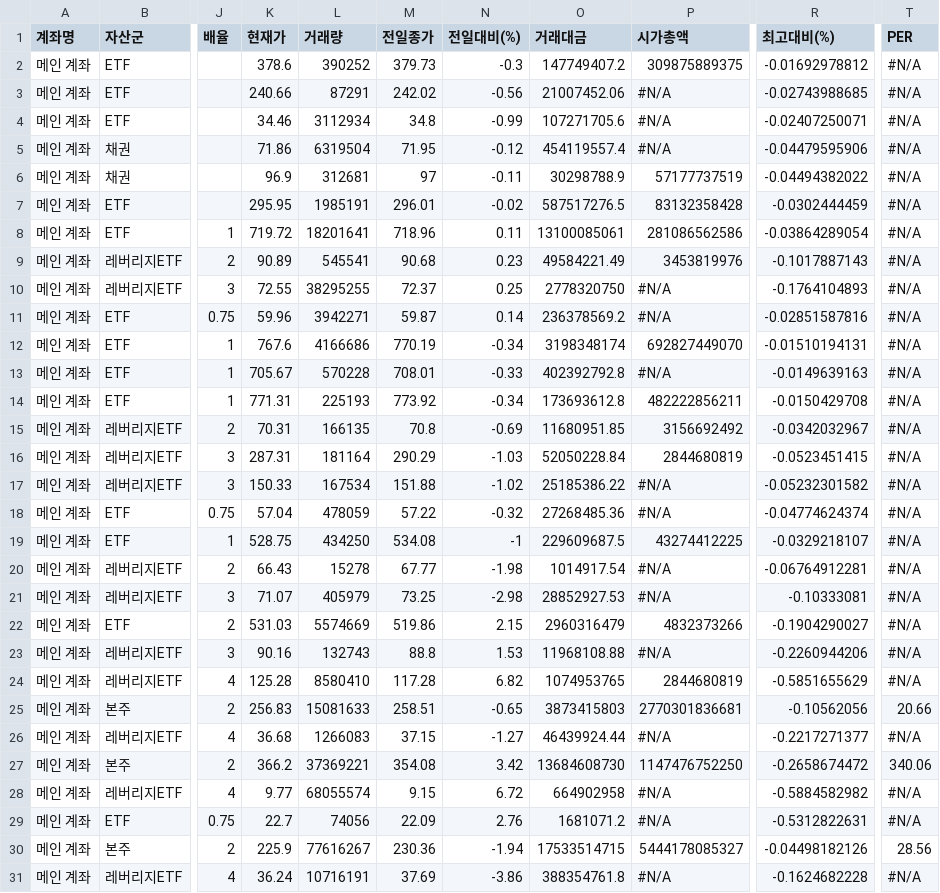
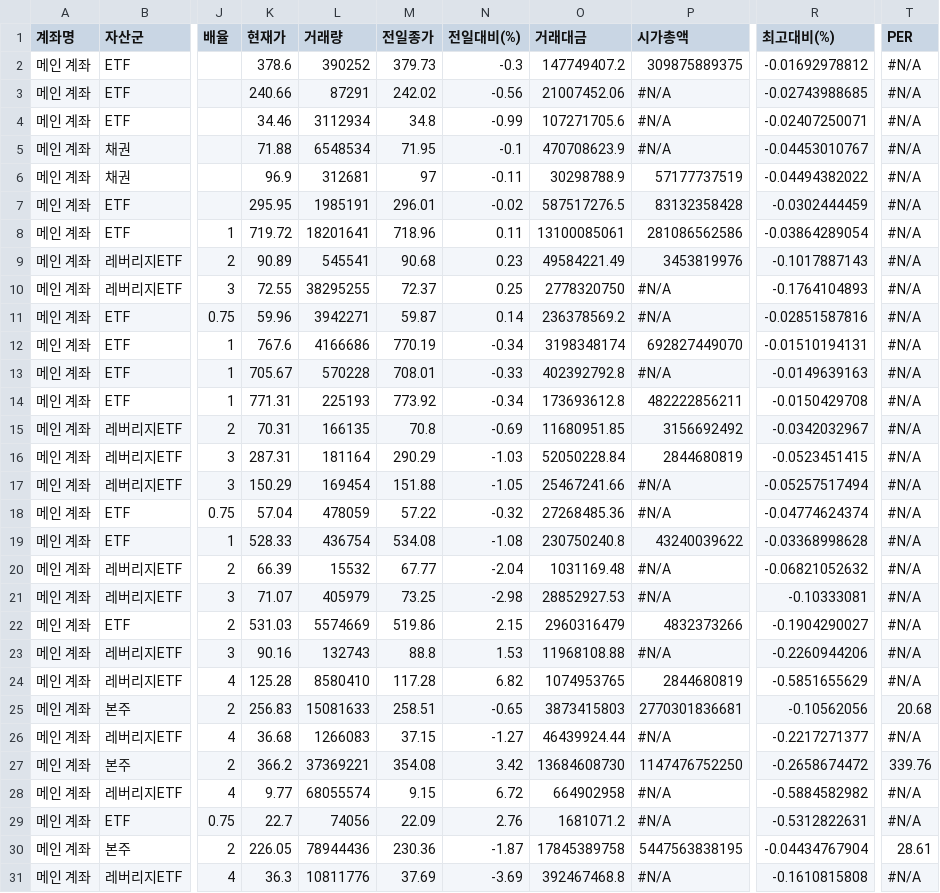
Before and after one commit to yr857511-cpu/-, a CSV file: sheet.csv, drawn as a sheet; only a part is shown, gaps mark what is left out; the diff covers the shown part only; the diff names each change by its address in the sheet, - before the commit and + after, or states it on an @@ line.

```diff
--- a/sheet.csv
+++ b/sheet.csv
-K5 (현재가): 71.86
+K5 (현재가): 71.88
-L5 (거래량): 6319504
+L5 (거래량): 6548534
-N5 (전일대비(%)): -0.12
+N5 (전일대비(%)): -0.1
-O5 (거래대금): 454119557.4
+O5 (거래대금): 470708623.9
-R5 (최고대비(%)): -0.04479595906
+R5 (최고대비(%)): -0.04453010767
-K17 (현재가): 150.33
+K17 (현재가): 150.29
-L17 (거래량): 167534
+L17 (거래량): 169454
-N17 (전일대비(%)): -1.02
+N17 (전일대비(%)): -1.05
-O17 (거래대금): 25185386.22
+O17 (거래대금): 25467241.66
-R17 (최고대비(%)): -0.05232301582
+R17 (최고대비(%)): -0.05257517494
-K19 (현재가): 528.75
+K19 (현재가): 528.33
-L19 (거래량): 434250
+L19 (거래량): 436754
-N19 (전일대비(%)): -1
+N19 (전일대비(%)): -1.08
-O19 (거래대금): 229609687.5
+O19 (거래대금): 230750240.8
-P19 (시가총액): 43274412225
+P19 (시가총액): 43240039622
-R19 (최고대비(%)): -0.0329218107
+R19 (최고대비(%)): -0.03368998628
-K20 (현재가): 66.43
+K20 (현재가): 66.39
-L20 (거래량): 15278
+L20 (거래량): 15532
-N20 (전일대비(%)): -1.98
+N20 (전일대비(%)): -2.04
-O20 (거래대금): 1014917.54
+O20 (거래대금): 1031169.48
-R20 (최고대비(%)): -0.06764912281
+R20 (최고대비(%)): -0.06821052632
-T25 (PER): 20.66
+T25 (PER): 20.68
-T27 (PER): 340.06
+T27 (PER): 339.76
-K30 (현재가): 225.9
+K30 (현재가): 226.05
-L30 (거래량): 77616267
+L30 (거래량): 78944436
-N30 (전일대비(%)): -1.94
+N30 (전일대비(%)): -1.87
-O30 (거래대금): 17533514715
+O30 (거래대금): 17845389758
-P30 (시가총액): 5444178085327
+P30 (시가총액): 5447563838195
-R30 (최고대비(%)): -0.04498182126
+R30 (최고대비(%)): -0.04434767904
-T30 (PER): 28.56
+T30 (PER): 28.61
-K31 (현재가): 36.24
+K31 (현재가): 36.3
-L31 (거래량): 10716191
+L31 (거래량): 10811776
-N31 (전일대비(%)): -3.86
+N31 (전일대비(%)): -3.69
-O31 (거래대금): 388354761.8
+O31 (거래대금): 392467468.8
-R31 (최고대비(%)): -0.1624682228
+R31 (최고대비(%)): -0.1610815808
```
Also changed, not shown: 63 edited cells elsewhere in this file.
